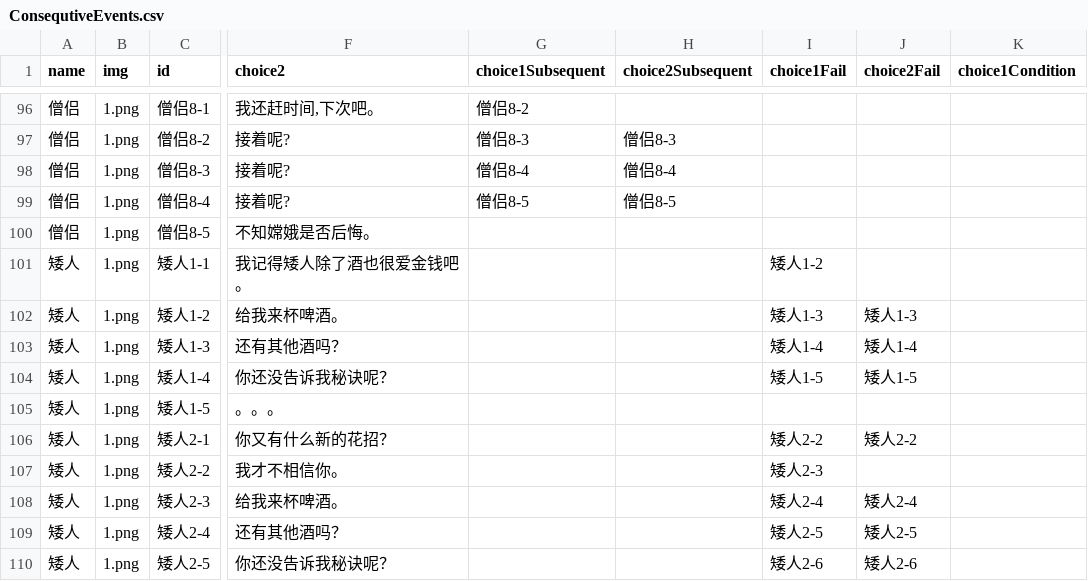
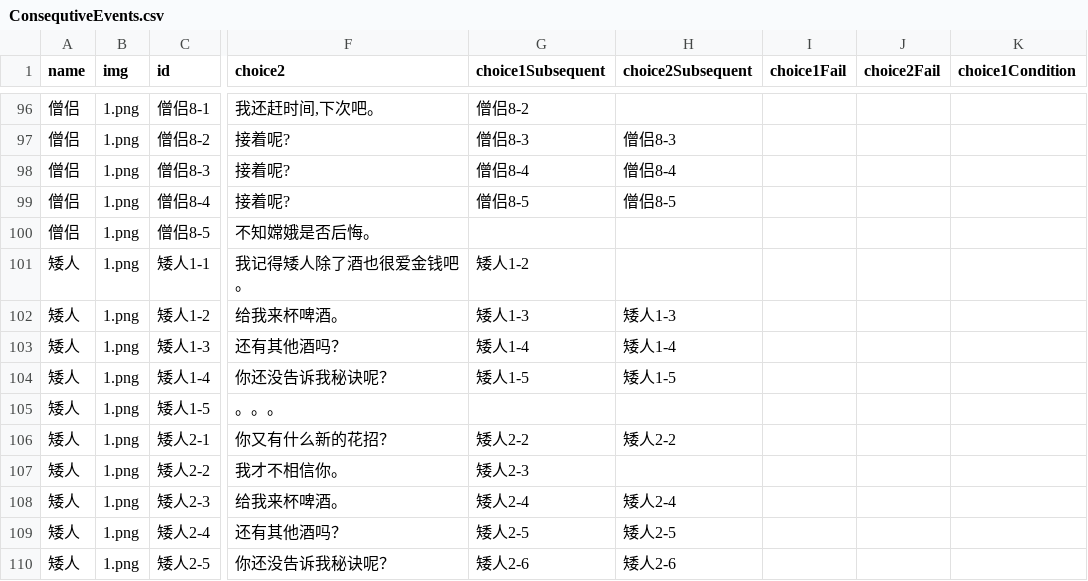
Before and after one commit to LingTian/2018GameJam, a CSV file: js/story/ConsequtiveEvents.csv, drawn as a sheet; only a part is shown, gaps mark what is left out; the diff covers the shown part only; the diff names each change by its address in the sheet, - before the commit and + after, or states it on an @@ line.

```diff
--- a/js/story/ConsequtiveEvents.csv
+++ b/js/story/ConsequtiveEvents.csv
-G101 (choice1Subsequent): (empty)
+G101 (choice1Subsequent): 矮人1-2
-I101 (choice1Fail): 矮人1-2
+I101 (choice1Fail): (empty)
-G102 (choice1Subsequent): (empty)
+G102 (choice1Subsequent): 矮人1-3
-H102 (choice2Subsequent): (empty)
+H102 (choice2Subsequent): 矮人1-3
-I102 (choice1Fail): 矮人1-3
+I102 (choice1Fail): (empty)
-J102 (choice2Fail): 矮人1-3
+J102 (choice2Fail): (empty)
-G103 (choice1Subsequent): (empty)
+G103 (choice1Subsequent): 矮人1-4
-H103 (choice2Subsequent): (empty)
+H103 (choice2Subsequent): 矮人1-4
-I103 (choice1Fail): 矮人1-4
+I103 (choice1Fail): (empty)
-J103 (choice2Fail): 矮人1-4
+J103 (choice2Fail): (empty)
-G104 (choice1Subsequent): (empty)
+G104 (choice1Subsequent): 矮人1-5
-H104 (choice2Subsequent): (empty)
+H104 (choice2Subsequent): 矮人1-5
-I104 (choice1Fail): 矮人1-5
+I104 (choice1Fail): (empty)
-J104 (choice2Fail): 矮人1-5
+J104 (choice2Fail): (empty)
-G106 (choice1Subsequent): (empty)
+G106 (choice1Subsequent): 矮人2-2
-H106 (choice2Subsequent): (empty)
+H106 (choice2Subsequent): 矮人2-2
-I106 (choice1Fail): 矮人2-2
+I106 (choice1Fail): (empty)
-J106 (choice2Fail): 矮人2-2
+J106 (choice2Fail): (empty)
-G107 (choice1Subsequent): (empty)
+G107 (choice1Subsequent): 矮人2-3
-I107 (choice1Fail): 矮人2-3
+I107 (choice1Fail): (empty)
-G108 (choice1Subsequent): (empty)
+G108 (choice1Subsequent): 矮人2-4
-H108 (choice2Subsequent): (empty)
+H108 (choice2Subsequent): 矮人2-4
-I108 (choice1Fail): 矮人2-4
+I108 (choice1Fail): (empty)
-J108 (choice2Fail): 矮人2-4
+J108 (choice2Fail): (empty)
-G109 (choice1Subsequent): (empty)
+G109 (choice1Subsequent): 矮人2-5
-H109 (choice2Subsequent): (empty)
+H109 (choice2Subsequent): 矮人2-5
-I109 (choice1Fail): 矮人2-5
+I109 (choice1Fail): (empty)
-J109 (choice2Fail): 矮人2-5
+J109 (choice2Fail): (empty)
-G110 (choice1Subsequent): (empty)
+G110 (choice1Subsequent): 矮人2-6
-H110 (choice2Subsequent): (empty)
+H110 (choice2Subsequent): 矮人2-6
-I110 (choice1Fail): 矮人2-6
+I110 (choice1Fail): (empty)
-J110 (choice2Fail): 矮人2-6
+J110 (choice2Fail): (empty)
```
Also changed, not shown: 11 moved rows and 139 edited cells elsewhere in this file, 28 other files.
